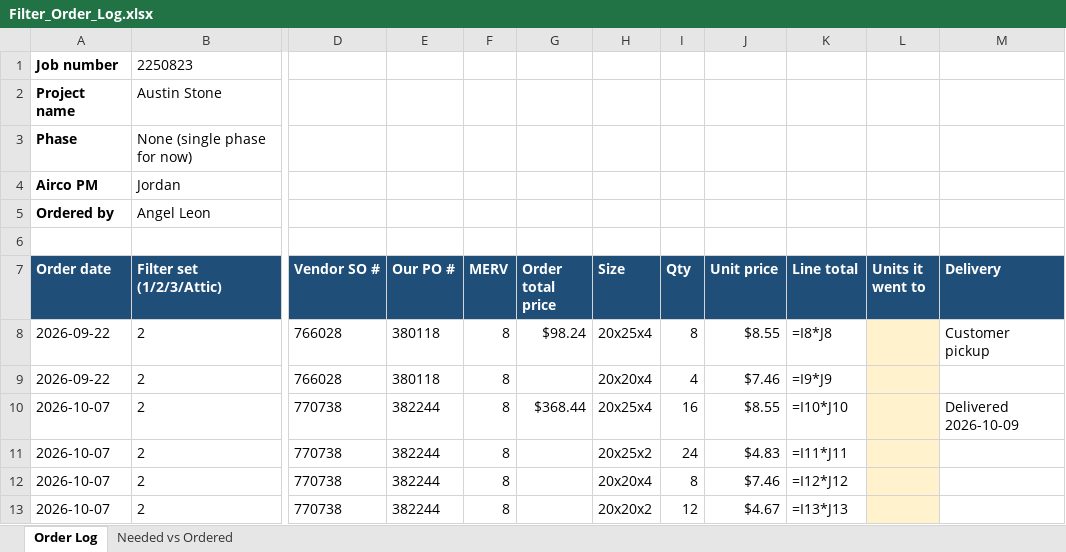
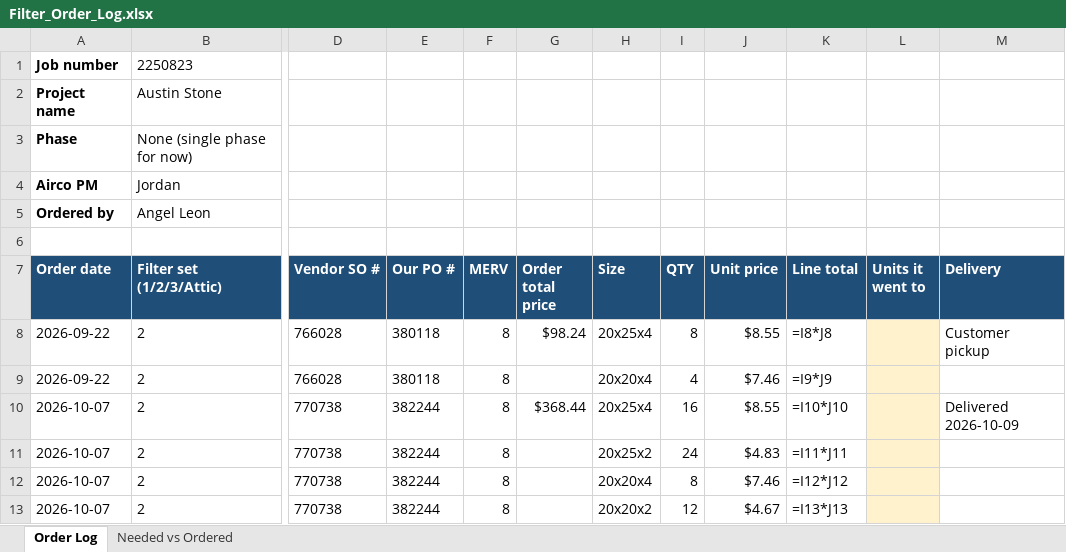
Before and after one commit to AliformD/FilterTracker, an Excel workbook: tracker/2250823/Filter_Order_Log.xlsx, sheet Order Log, drawn as a sheet; only a part is shown, gaps mark what is left out; values as stored, in another font and other column widths than the file's, no borders; formulas without a stored value are shown as written; the diff names each change by its address in the sheet, - before the commit and + after, or states it on an @@ line.

```diff
--- a/tracker/2250823/Filter_Order_Log.xlsx (sheet Order Log)
+++ b/tracker/2250823/Filter_Order_Log.xlsx (sheet Order Log)
-I7: Qty
+I7: QTY
```
Also changed, not shown: tracker/2250823/Filter_Log.xlsx, tracker/2250823/Open_Questions.xlsx, 1 other file.
